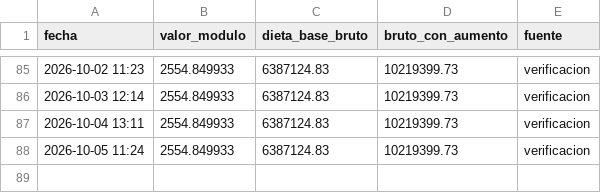
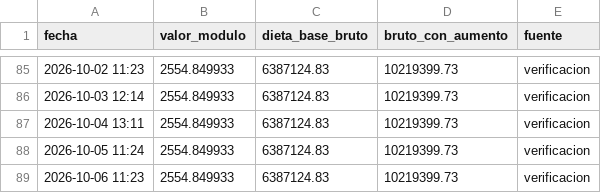
Before and after one commit to Viny2030/monitor_legistativo_senadores, a CSV file: data/dieta_historial.csv, drawn as a sheet; only a part is shown, gaps mark what is left out; the diff names each change by its address in the sheet, - before the commit and + after, or states it on an @@ line.

```diff
--- a/data/dieta_historial.csv
+++ b/data/dieta_historial.csv
+row 89: 2026-10-06 11:23 | 2554.849933 | 6387124.83 | 10219399.73 | verificacion
```
Also changed, not shown: 8 other files.
